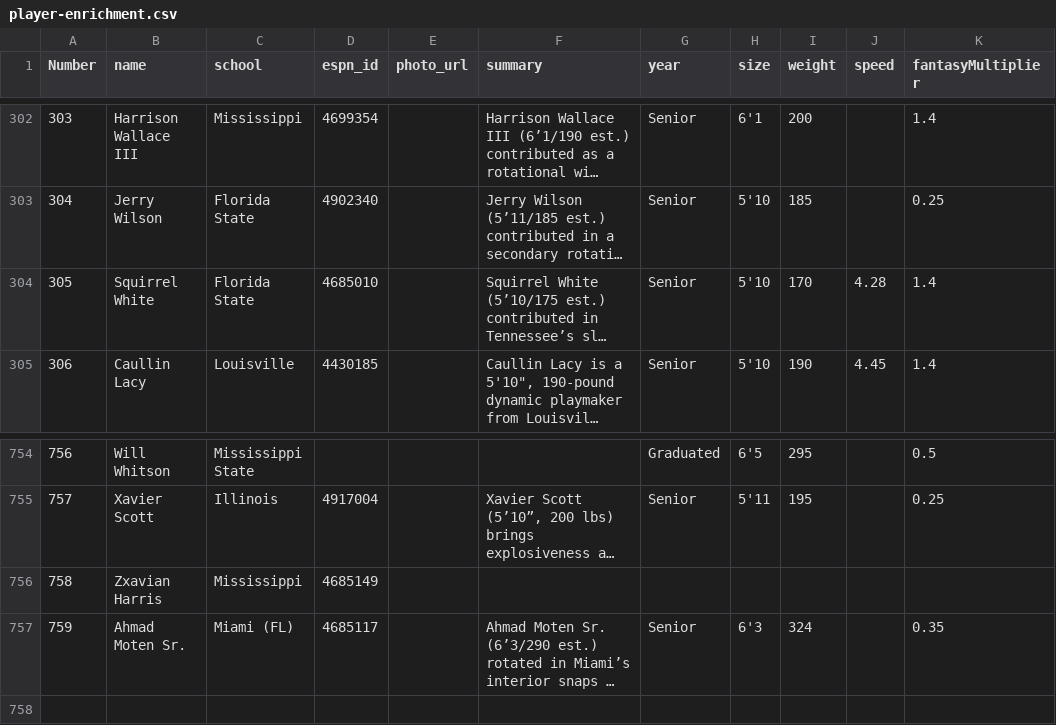
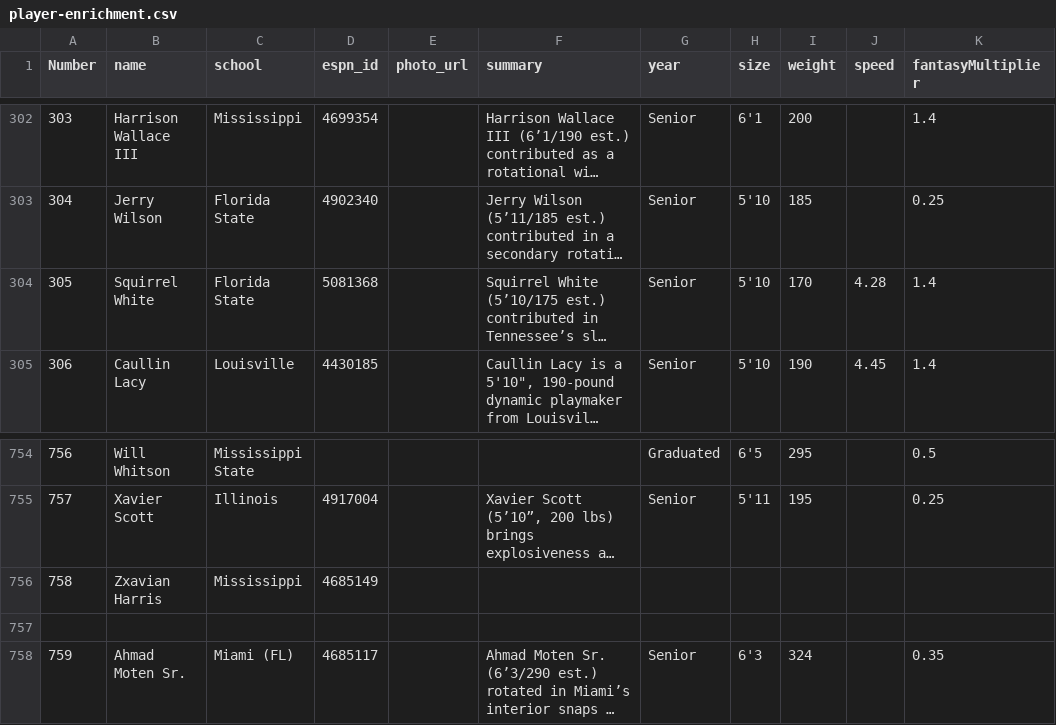
Before and after one commit to skjjcruz/Owner-Dashboard--V7, a CSV file: player-enrichment.csv, drawn as a sheet; only a part is shown, gaps mark what is left out; long unchanged cells end in …; the diff names each change by its address in the sheet, - before the commit and + after, or states it on an @@ line.

Commit message:
Update player-enrichment.csv

```diff
--- a/player-enrichment.csv
+++ b/player-enrichment.csv
-D304 (espn_id): 4685010
+D304 (espn_id): 5081368
+row 757: (empty)
```
